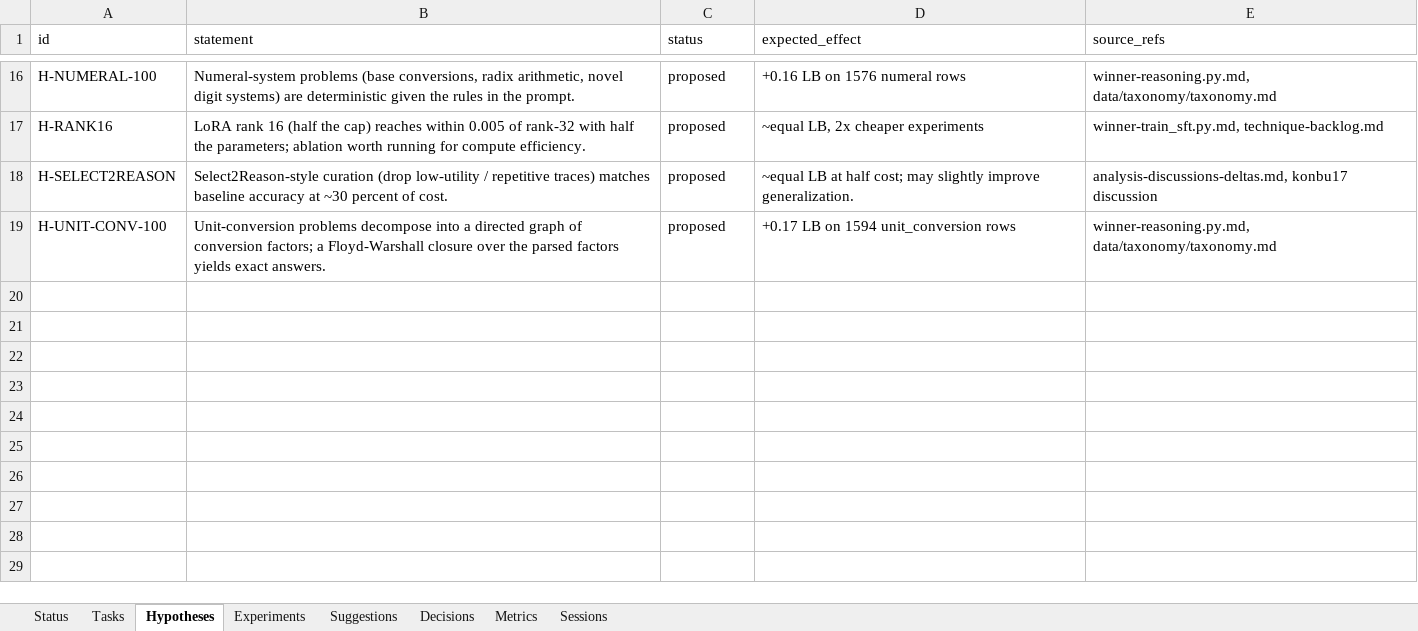
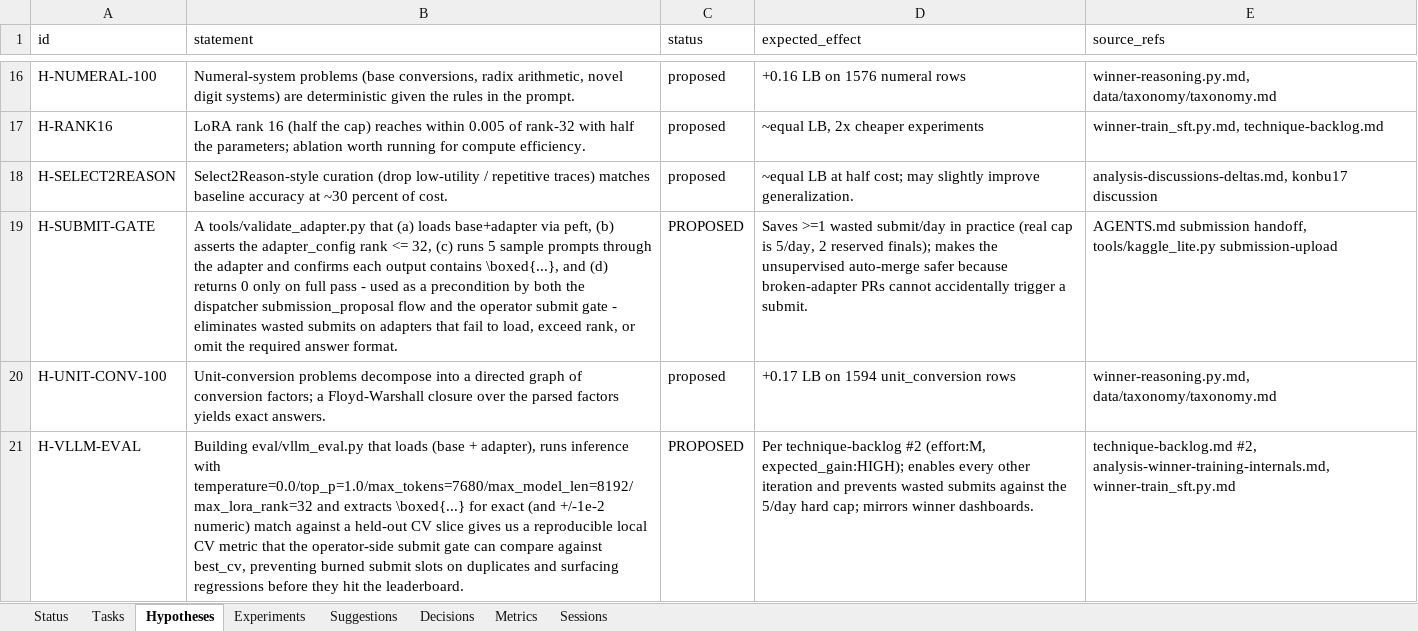
Before and after one commit to manojdadi56/Kaggle, an Excel workbook: state/dashboard.xlsx, sheet Hypotheses, drawn as a sheet; only a part is shown, gaps mark what is left out; values as stored, in another font and other column widths than the file's, no borders; the diff names each change by its address in the sheet, - before the commit and + after, or states it on an @@ line.

Commit message:
tick RUN-20260530-114605b: dashboard + reporter log (planner appended H-VLLM-EVAL/H-SUBMIT-GATE)

```diff
--- a/state/dashboard.xlsx (sheet Hypotheses)
+++ b/state/dashboard.xlsx (sheet Hypotheses)
+row 19: H-SUBMIT-GATE | A tools/validate_adapter.py that (a) loads base+adapter via peft, (b) asserts the adapter_config rank <= 32, (c) runs 5 sample prompts through the adapter and confirms each output contains \boxed{...}, and (d) returns 0 only on full pass - used as a precondition by both the dispatcher submission_proposal flow and the operator submit gate - eliminates wasted submits on adapters that fail to load, exceed rank, or omit the required answer format. | PROPOSED | Saves >=1 wasted submit/day in practice (real cap is 5/day, 2 reserved finals); makes the unsupervised auto-merge safer because broken-adapter PRs cannot accidentally trigger a submit. | AGENTS.md submission handoff, tools/kaggle_lite.py submission-upload
+row 21: H-VLLM-EVAL | Building eval/vllm_eval.py that loads (base + adapter), runs inference with temperature=0.0/top_p=1.0/max_tokens=7680/max_model_len=8192/max_lora_rank=32 and extracts \boxed{...} for exact (and +/-1e-2 numeric) match against a held-out CV slice gives us a reproducible local CV metric that the operator-side submit gate can compare against best_cv, preventing burned submit slots on duplicates and surfacing regressions before they hit the leaderboard. | PROPOSED | Per technique-backlog #2 (effort:M, expected_gain:HIGH); enables every other iteration and prevents wasted submits against the 5/day hard cap; mirrors winner dashboards. | technique-backlog.md #2, analysis-winner-training-internals.md, winner-train_sft.py.md
```
Also changed, not shown: sheet Tasks, sheet Status, sheet Sessions, 1 other file.
